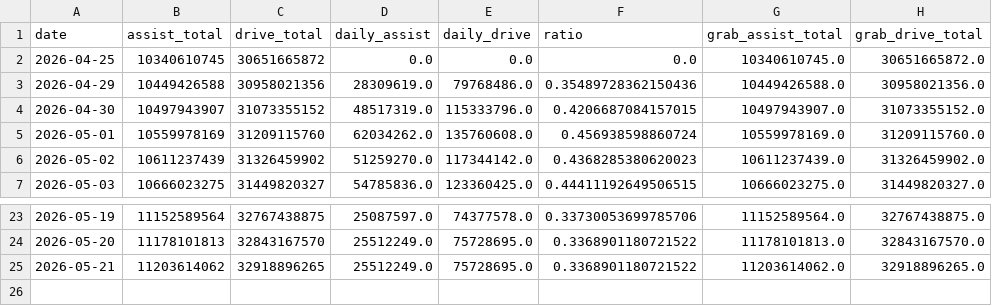
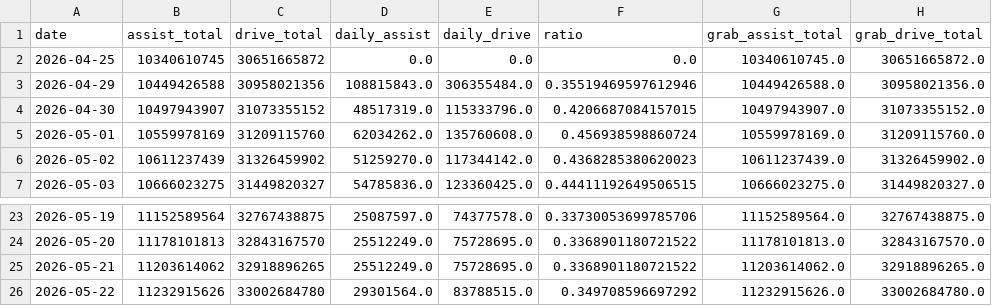
Before and after one commit to duxingzhi2026/huawei-ads-mileage-tracker, a CSV file: data.csv, drawn as a sheet; only a part is shown, gaps mark what is left out.

```diff
--- a/data.csv
+++ b/data.csv
@@ -2,3 +2,3 @@
 2026-04-25,10340610745,30651665872,0.0,0.0,0.0,10340610745.0,30651665872.0
-2026-04-29,10449426588,30958021356,28309619.0,79768486.0,0.35489728362150436,10449426588.0,30958021356.0
+2026-04-29,10449426588,30958021356,108815843.0,306355484.0,0.35519469597612946,10449426588.0,30958021356.0
 2026-04-30,10497943907,31073355152,48517319.0,115333796.0,0.4206687084157015,10497943907.0,31073355152.0
@@ -25 +25,2 @@
 2026-05-21,11203614062,32918896265,25512249.0,75728695.0,0.3368901180721522,11203614062.0,32918896265.0
+2026-05-22,11232915626,33002684780,29301564.0,83788515.0,0.349708596697292,11232915626.0,33002684780.0
```
Also changed, not shown: 3 other files.
